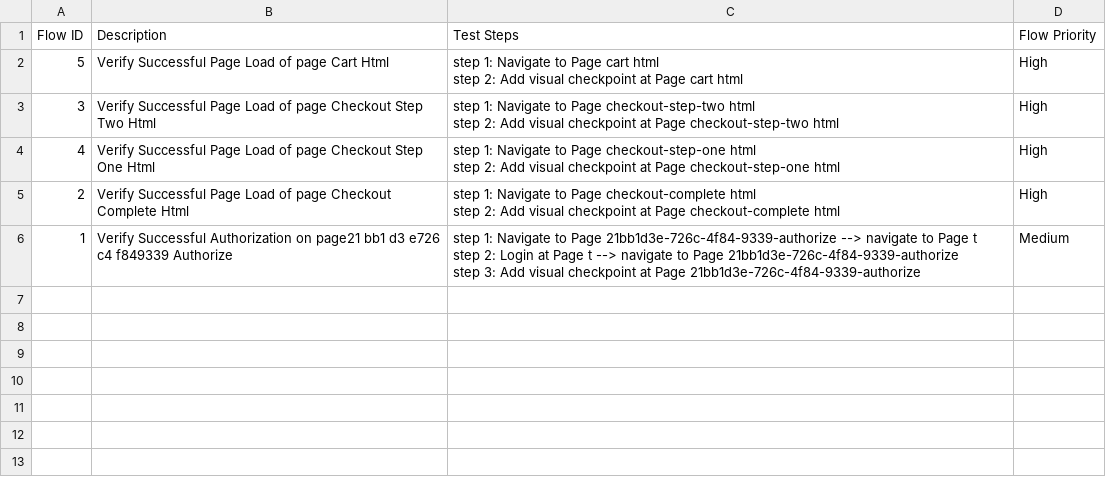
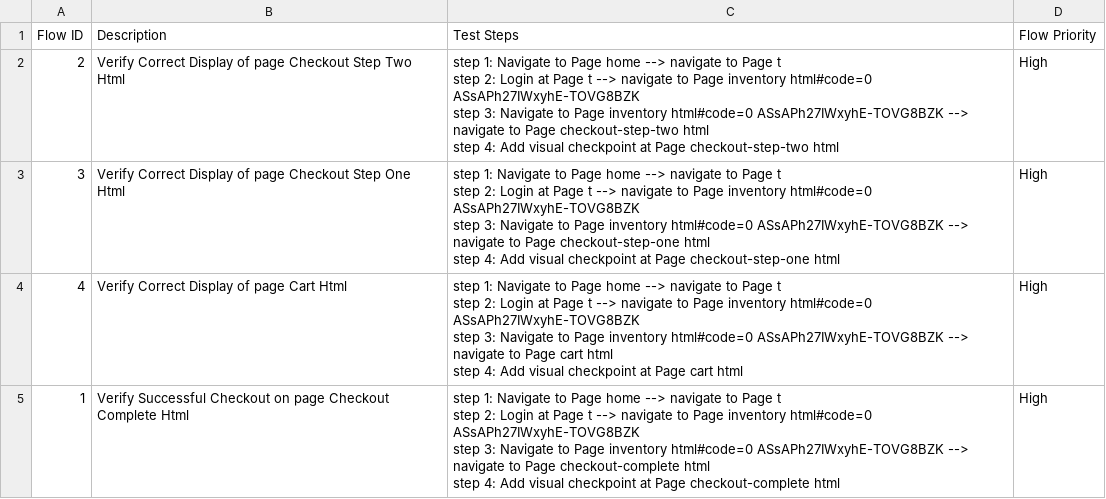
Before and after one commit to tai-nguyen-katalon/tainguyen, a CSV file: Test Steps/steps_overview.csv, drawn as a sheet.

```diff
--- a/Test Steps/steps_overview.csv
+++ b/Test Steps/steps_overview.csv
@@ -1,12 +1,17 @@
 Flow ID,Description,Test Steps,Flow Priority
-5,Verify Successful Page Load of page Cart Html,"step 1: Navigate to Page cart html
-step 2: Add visual checkpoint at Page cart html",High
-3,Verify Successful Page Load of page Checkout Step Two Html,"step 1: Navigate to Page checkout-step-two html
-step 2: Add visual checkpoint at Page checkout-step-two html",High
-4,Verify Successful Page Load of page Checkout Step One Html,"step 1: Navigate to Page checkout-step-one html
-step 2: Add visual checkpoint at Page checkout-step-one html",High
-2,Verify Successful Page Load of page Checkout Complete Html,"step 1: Navigate to Page checkout-complete html
-step 2: Add visual checkpoint at Page checkout-complete html",High
-1,Verify Successful Authorization on page21 bb1 d3 e726 c4 f849339 Authorize,"step 1: Navigate to Page 21bb1d3e-726c-4f84-9339-authorize --> navigate to Page t
-step 2: Login at Page t --> navigate to Page 21bb1d3e-726c-4f84-9339-authorize
-step 3: Add visual checkpoint at Page 21bb1d3e-726c-4f84-9339-authorize",Medium
+2,Verify Correct Display of page Checkout Step Two Html,"step 1: Navigate to Page home --> navigate to Page t
+step 2: Login at Page t --> navigate to Page inventory html#code=0 ASsAPh27IWxyhE-TOVG8BZK
+step 3: Navigate to Page inventory html#code=0 ASsAPh27IWxyhE-TOVG8BZK --> navigate to Page checkout-step-two html
+step 4: Add visual checkpoint at Page checkout-step-two html",High
+3,Verify Correct Display of page Checkout Step One Html,"step 1: Navigate to Page home --> navigate to Page t
+step 2: Login at Page t --> navigate to Page inventory html#code=0 ASsAPh27IWxyhE-TOVG8BZK
+step 3: Navigate to Page inventory html#code=0 ASsAPh27IWxyhE-TOVG8BZK --> navigate to Page checkout-step-one html
+step 4: Add visual checkpoint at Page checkout-step-one html",High
+4,Verify Correct Display of page Cart Html,"step 1: Navigate to Page home --> navigate to Page t
+step 2: Login at Page t --> navigate to Page inventory html#code=0 ASsAPh27IWxyhE-TOVG8BZK
+step 3: Navigate to Page inventory html#code=0 ASsAPh27IWxyhE-TOVG8BZK --> navigate to Page cart html
+step 4: Add visual checkpoint at Page cart html",High
+1,Verify Successful Checkout on page Checkout Complete Html,"step 1: Navigate to Page home --> navigate to Page t
+step 2: Login at Page t --> navigate to Page inventory html#code=0 ASsAPh27IWxyhE-TOVG8BZK
+step 3: Navigate to Page inventory html#code=0 ASsAPh27IWxyhE-TOVG8BZK --> navigate to Page checkout-complete html
+step 4: Add visual checkpoint at Page checkout-complete html",High
```
Also changed, not shown: 23 other files.
